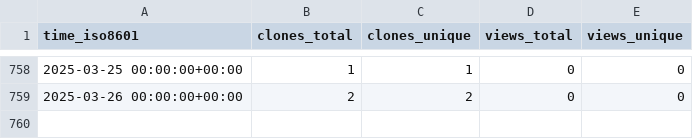
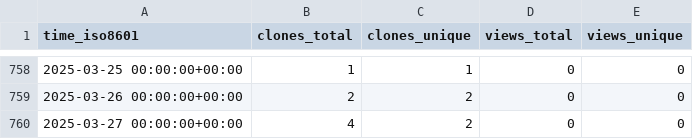
Before and after one commit to sarkar-s/CoRe, a CSV file: sarkar-s/CoRe/ghrs-data/views_clones_aggregate.csv, drawn as a sheet; only a part is shown, gaps mark what is left out.

```diff
--- a/sarkar-s/CoRe/ghrs-data/views_clones_aggregate.csv
+++ b/sarkar-s/CoRe/ghrs-data/views_clones_aggregate.csv
@@ -759 +759,2 @@ time_iso8601,clones_total,clones_unique,views_total,views_unique
 2025-03-26 00:00:00+00:00,2,2,0,0
+2025-03-27 00:00:00+00:00,4,2,0,0
```
Also changed, not shown: 1 other file.
